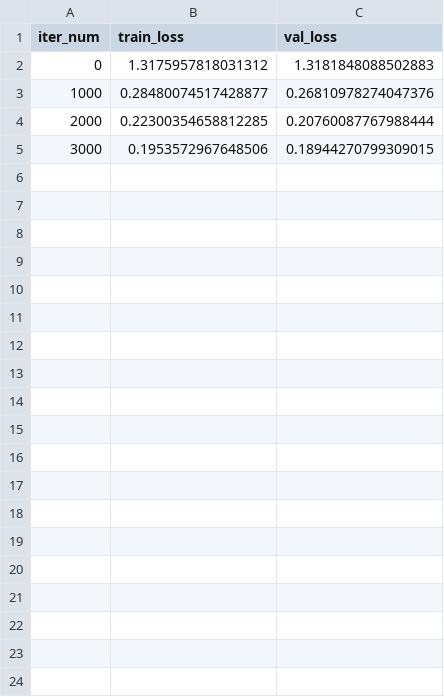
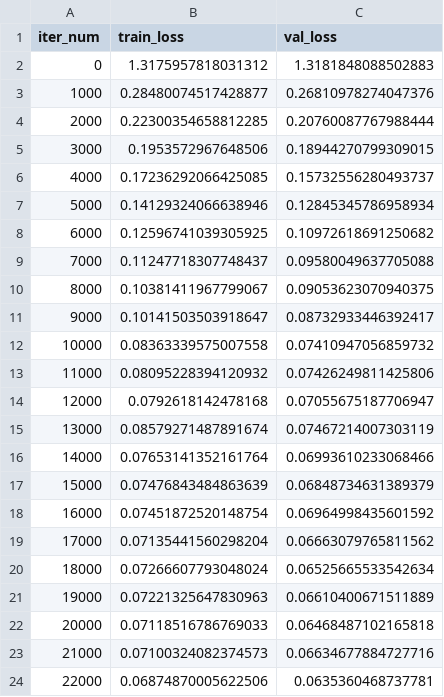
Before and after one commit to pikruse/pennycress-unet, a CSV file: logs/log_down.csv, drawn as a sheet; only a part is shown; the diff covers the shown part only; the diff names each change by its address in the sheet, - before the commit and + after, or states it on an @@ line.

Commit message:
downweighted training run, finished TukeyHSD notebook

```diff
--- a/logs/log_down.csv
+++ b/logs/log_down.csv
+row 6: 4000 | 0.17236292066425085 | 0.15732556280493737
+row 7: 5000 | 0.14129324066638946 | 0.12845345786958934
+row 8: 6000 | 0.12596741039305925 | 0.10972618691250682
+row 9: 7000 | 0.11247718307748437 | 0.09580049637705088
+row 10: 8000 | 0.10381411967799067 | 0.09053623070940375
+row 11: 9000 | 0.10141503503918647 | 0.08732933446392417
+row 12: 10000 | 0.08363339575007558 | 0.07410947056859732
+row 13: 11000 | 0.08095228394120932 | 0.07426249811425806
+row 14: 12000 | 0.0792618142478168 | 0.07055675187706947
+row 15: 13000 | 0.08579271487891674 | 0.07467214007303119
+row 16: 14000 | 0.07653141352161764 | 0.06993610233068466
+row 17: 15000 | 0.07476843484863639 | 0.06848734631389379
+row 18: 16000 | 0.07451872520148754 | 0.06964998435601592
+row 19: 17000 | 0.07135441560298204 | 0.06663079765811562
+row 20: 18000 | 0.07266607793048024 | 0.06525665533542634
+row 21: 19000 | 0.07221325647830963 | 0.06610400671511889
+row 22: 20000 | 0.07118516786769033 | 0.06468487102165818
+row 23: 21000 | 0.07100324082374573 | 0.06634677884727716
+row 24: 22000 | 0.06874870005622506 | 0.0635360468737781
```
Also changed, not shown: 10 added rows elsewhere in this file, 5 other files.
